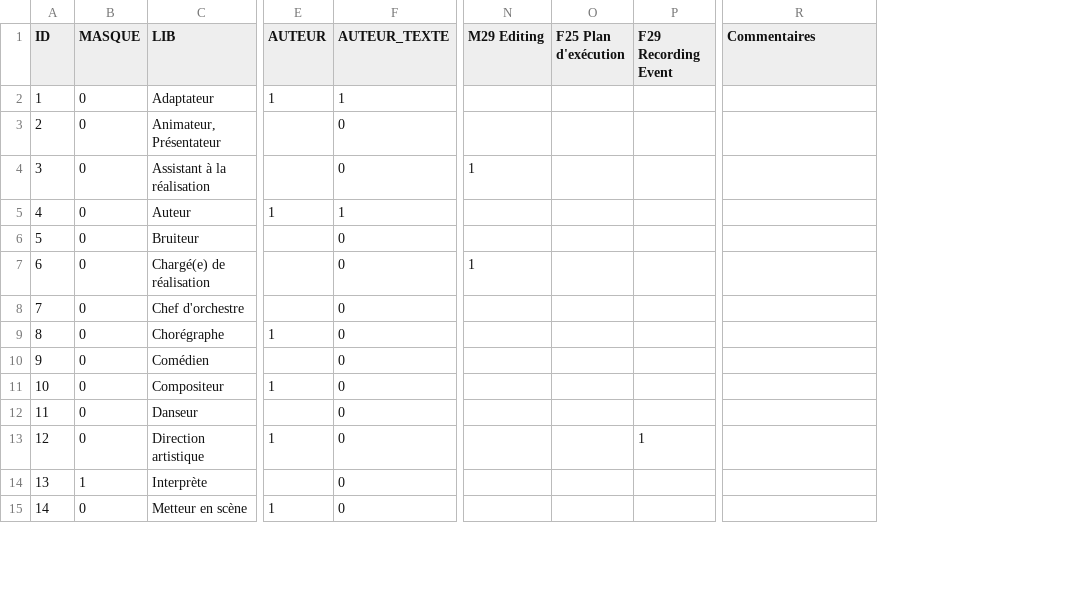
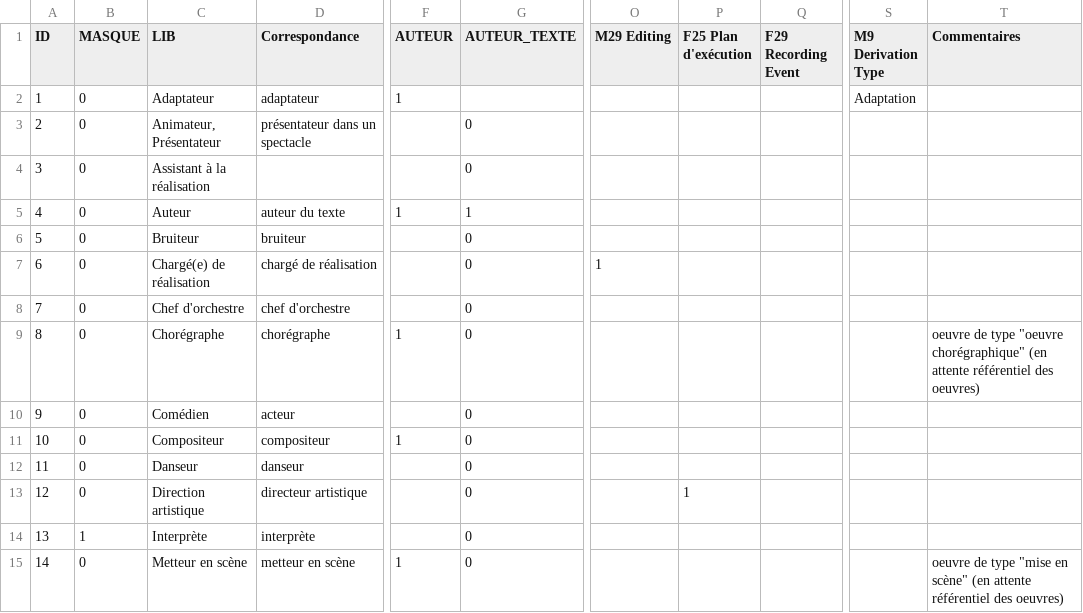
Before and after one commit to DOREMUS-ANR/itema3converter, a CSV file: src/main/resources/ITEMA3_profession.csv, drawn as a sheet; only a part is shown, gaps mark what is left out; addresses are those after the commit; the diff covers the shown part only; the diff names each change by its address in the sheet, - before the commit and + after, or states it on an @@ line.

```diff
--- a/src/main/resources/ITEMA3_profession.csv
+++ b/src/main/resources/ITEMA3_profession.csv
+column D (Correspondance), rows 2-15: adaptateur | présentateur dans un spectacle |  | auteur du texte | bruiteur | chargé de réalisation | chef d'orchestre | chorégraphe | acteur | compositeur | danseur | directeur artistique | interprète | metteur en scène
+column S (M9 Derivation Type), row 2: Adaptation
-G2 (AUTEUR_TEXTE): 1
+G2 (AUTEUR_TEXTE): (empty)
-O4 (M29 Editing): 1
+O4 (M29 Editing): (empty)
-T9 (Commentaires): (empty)
+T9 (Commentaires): oeuvre de type "oeuvre chorégraphique" (en attente référentiel des oeuvres)
-F13 (AUTEUR): 1
+F13 (AUTEUR): (empty)
-P13 (F25 Plan d'exécution): (empty)
+P13 (F25 Plan d'exécution): 1
-Q13 (F29 Recording Event): 1
+Q13 (F29 Recording Event): (empty)
-T15 (Commentaires): (empty)
+T15 (Commentaires): oeuvre de type "mise en scène" (en attente référentiel des oeuvres)
```
Also changed, not shown: 60 edited cells elsewhere in this file, src/main/resources/ITEMA3_type_morale.csv, src/main/resources/property2family.csv, 22 other files.
